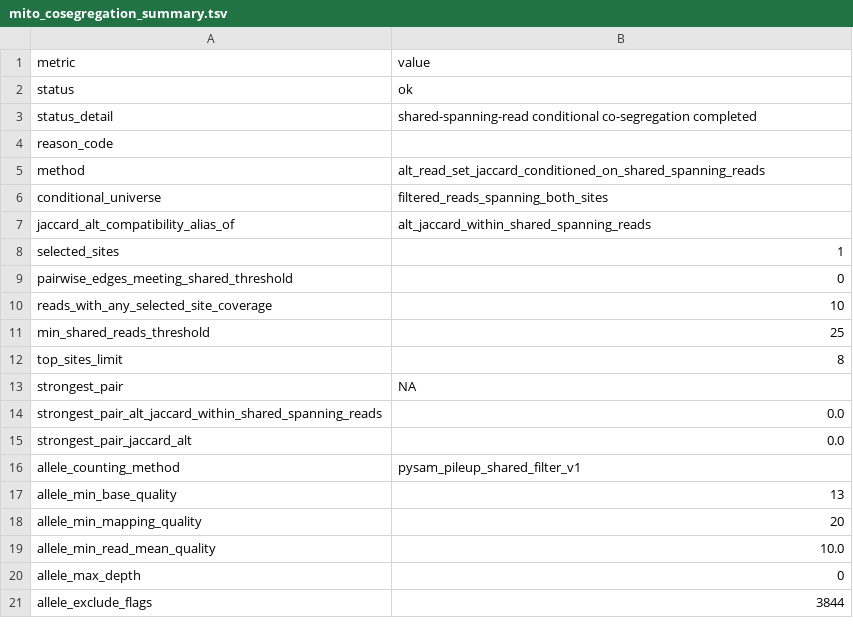
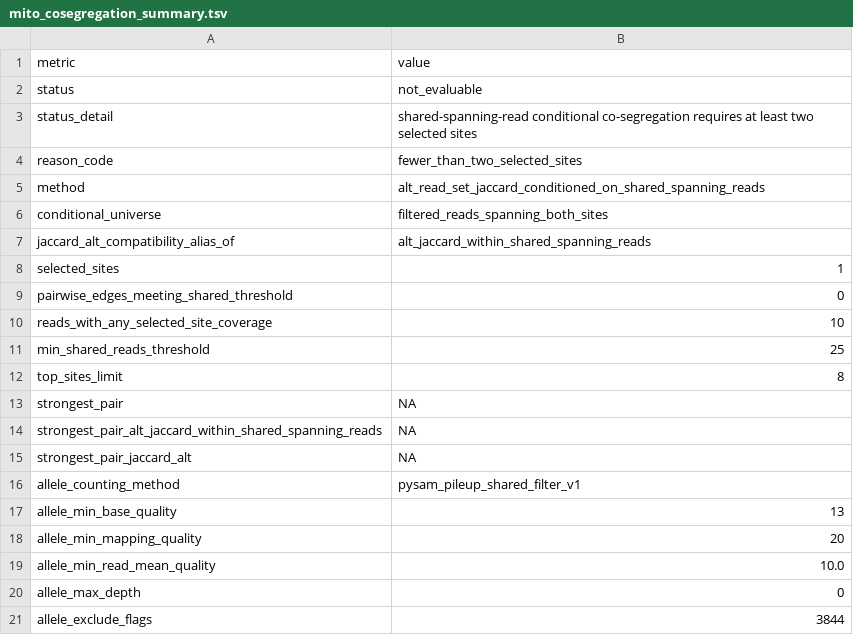
Before and after one commit to elissonnog/mito-overview, a TSV file: examples/expected_reports/TOY-001_output/summary/mito_cosegregation_summary.tsv, drawn as a sheet; only a part is shown.

```diff
--- a/examples/expected_reports/TOY-001_output/summary/mito_cosegregation_summary.tsv
+++ b/examples/expected_reports/TOY-001_output/summary/mito_cosegregation_summary.tsv
@@ -1,5 +1,5 @@
 metric	value
-status	ok
-status_detail	shared-spanning-read conditional co-segregation completed
-reason_code	
+status	not_evaluable
+status_detail	shared-spanning-read conditional co-segregation requires at least two selected sites
+reason_code	fewer_than_two_selected_sites
 method	alt_read_set_jaccard_conditioned_on_shared_spanning_reads
@@ -13,4 +13,4 @@ top_sites_limit	8
 strongest_pair	NA
-strongest_pair_alt_jaccard_within_shared_spanning_reads	0.0
-strongest_pair_jaccard_alt	0.0
+strongest_pair_alt_jaccard_within_shared_spanning_reads	NA
+strongest_pair_jaccard_alt	NA
 allele_counting_method	pysam_pileup_shared_filter_v1
```
Also changed, not shown: examples/public_validation/GM12878_ONT_longread/summary/mito_cosegregation_pairwise.tsv, examples/public_validation/GM12878_ONT_longread/summary/mito_cosegregation_summary.tsv, 18 other files.
